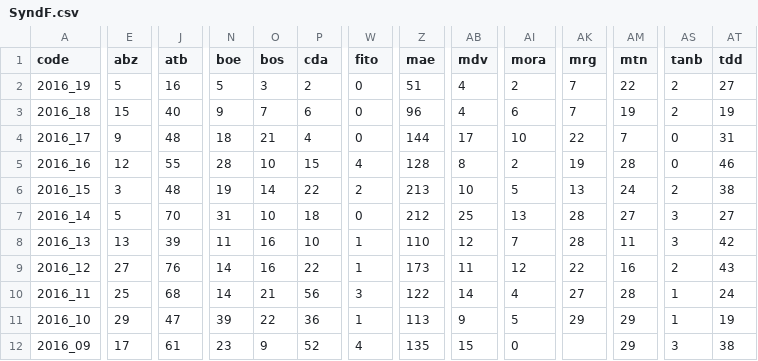
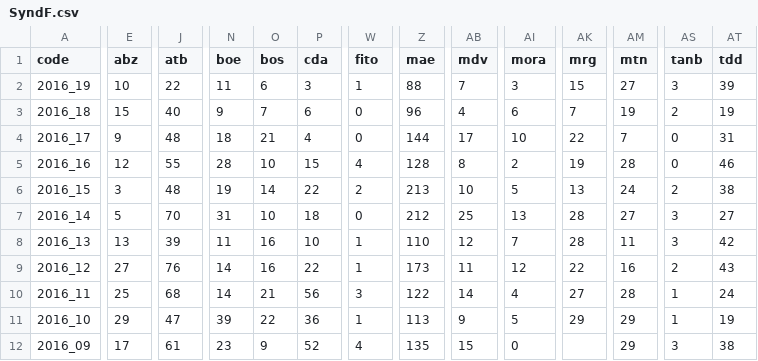
Before and after one commit to RanaivosonHerimanitra/Sentinel, a CSV file: data/SyndF.csv, drawn as a sheet; only a part is shown, gaps mark what is left out; the diff covers the shown part only; the diff names each change by its address in the sheet, - before the commit and + after, or states it on an @@ line.

```diff
--- a/data/SyndF.csv
+++ b/data/SyndF.csv
-E2 (abz): 5
+E2 (abz): 10
-J2 (atb): 16
+J2 (atb): 22
-N2 (boe): 5
+N2 (boe): 11
-O2 (bos): 3
+O2 (bos): 6
-P2 (cda): 2
+P2 (cda): 3
-W2 (fito): 0
+W2 (fito): 1
-Z2 (mae): 51
+Z2 (mae): 88
-AB2 (mdv): 4
+AB2 (mdv): 7
-AI2 (mora): 2
+AI2 (mora): 3
-AK2 (mrg): 7
+AK2 (mrg): 15
-AM2 (mtn): 22
+AM2 (mtn): 27
-AS2 (tanb): 2
+AS2 (tanb): 3
-AT2 (tdd): 27
+AT2 (tdd): 39
```
Also changed, not shown: 4 edited cells elsewhere in this file, data/Consultations.csv, data/Diarrh.csv, 9 other files.
